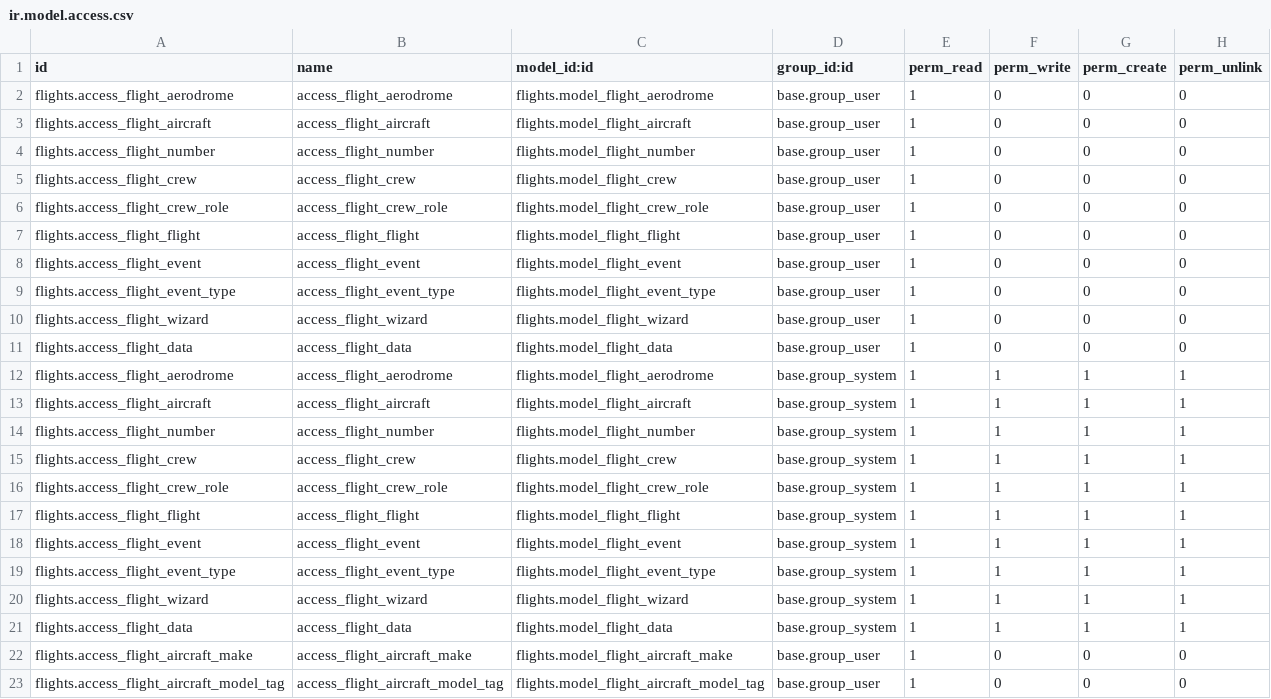
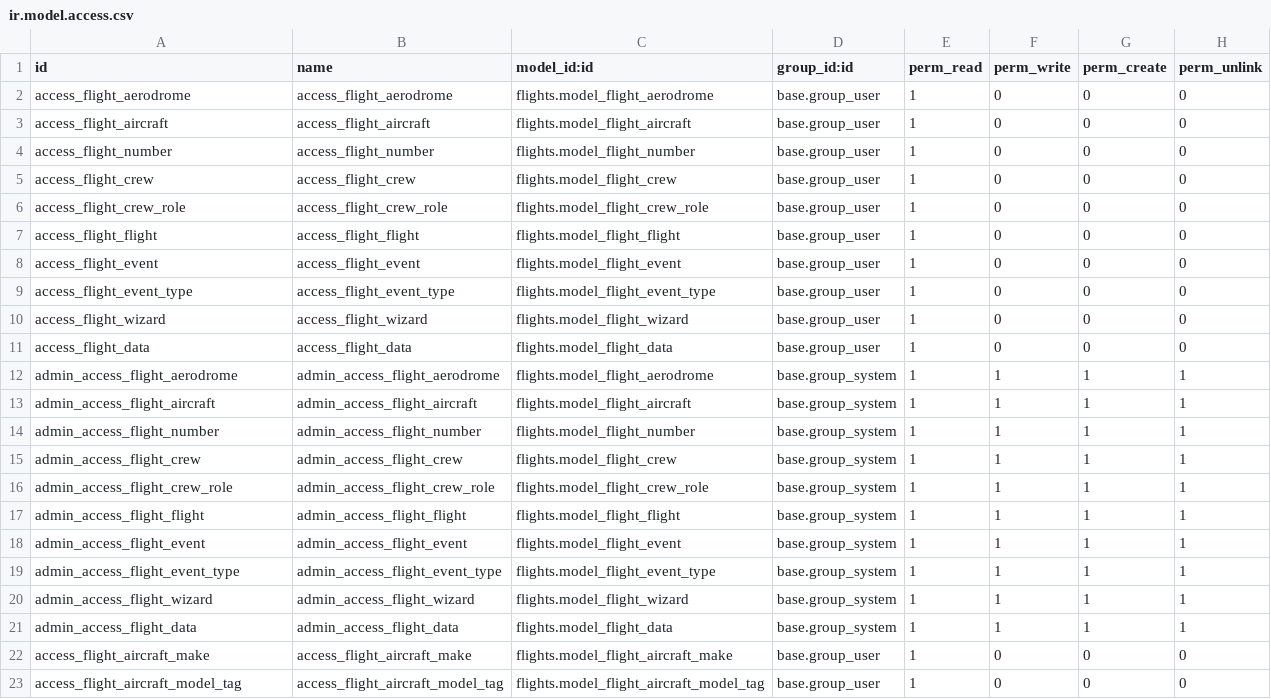
Before and after one commit to smartops-aero/smartops-odoo-flights, a CSV file: flights/security/ir.model.access.csv, drawn as a sheet; only a part is shown; the diff covers the shown part only.

```diff
--- a/flights/security/ir.model.access.csv
+++ b/flights/security/ir.model.access.csv
@@ -1,23 +1,23 @@
 id,name,model_id:id,group_id:id,perm_read,perm_write,perm_create,perm_unlink
-flights.access_flight_aerodrome,access_flight_aerodrome,flights.model_flight_aerodrome,base.group_user,1,0,0,0
-flights.access_flight_aircraft,access_flight_aircraft,flights.model_flight_aircraft,base.group_user,1,0,0,0
-flights.access_flight_number,access_flight_number,flights.model_flight_number,base.group_user,1,0,0,0
-flights.access_flight_crew,access_flight_crew,flights.model_flight_crew,base.group_user,1,0,0,0
-flights.access_flight_crew_role,access_flight_crew_role,flights.model_flight_crew_role,base.group_user,1,0,0,0
-flights.access_flight_flight,access_flight_flight,flights.model_flight_flight,base.group_user,1,0,0,0
-flights.access_flight_event,access_flight_event,flights.model_flight_event,base.group_user,1,0,0,0
-flights.access_flight_event_type,access_flight_event_type,flights.model_flight_event_type,base.group_user,1,0,0,0
-flights.access_flight_wizard,access_flight_wizard,flights.model_flight_wizard,base.group_user,1,0,0,0
-flights.access_flight_data,access_flight_data,flights.model_flight_data,base.group_user,1,0,0,0
-flights.access_flight_aerodrome,access_flight_aerodrome,flights.model_flight_aerodrome,base.group_system,1,1,1,1
-flights.access_flight_aircraft,access_flight_aircraft,flights.model_flight_aircraft,base.group_system,1,1,1,1
-flights.access_flight_number,access_flight_number,flights.model_flight_number,base.group_system,1,1,1,1
-flights.access_flight_crew,access_flight_crew,flights.model_flight_crew,base.group_system,1,1,1,1
-flights.access_flight_crew_role,access_flight_crew_role,flights.model_flight_crew_role,base.group_system,1,1,1,1
-flights.access_flight_flight,access_flight_flight,flights.model_flight_flight,base.group_system,1,1,1,1
-flights.access_flight_event,access_flight_event,flights.model_flight_event,base.group_system,1,1,1,1
-flights.access_flight_event_type,access_flight_event_type,flights.model_flight_event_type,base.group_system,1,1,1,1
-flights.access_flight_wizard,access_flight_wizard,flights.model_flight_wizard,base.group_system,1,1,1,1
-flights.access_flight_data,access_flight_data,flights.model_flight_data,base.group_system,1,1,1,1
-flights.access_flight_aircraft_make,access_flight_aircraft_make,flights.model_flight_aircraft_make,base.group_user,1,0,0,0
-flights.access_flight_aircraft_model_tag,access_flight_aircraft_model_tag,flights.model_flight_aircraft_model_tag,base.group_user,1,0,0,0
+access_flight_aerodrome,access_flight_aerodrome,flights.model_flight_aerodrome,base.group_user,1,0,0,0
+access_flight_aircraft,access_flight_aircraft,flights.model_flight_aircraft,base.group_user,1,0,0,0
+access_flight_number,access_flight_number,flights.model_flight_number,base.group_user,1,0,0,0
+access_flight_crew,access_flight_crew,flights.model_flight_crew,base.group_user,1,0,0,0
+access_flight_crew_role,access_flight_crew_role,flights.model_flight_crew_role,base.group_user,1,0,0,0
+access_flight_flight,access_flight_flight,flights.model_flight_flight,base.group_user,1,0,0,0
+access_flight_event,access_flight_event,flights.model_flight_event,base.group_user,1,0,0,0
+access_flight_event_type,access_flight_event_type,flights.model_flight_event_type,base.group_user,1,0,0,0
+access_flight_wizard,access_flight_wizard,flights.model_flight_wizard,base.group_user,1,0,0,0
+access_flight_data,access_flight_data,flights.model_flight_data,base.group_user,1,0,0,0
+admin_access_flight_aerodrome,admin_access_flight_aerodrome,flights.model_flight_aerodrome,base.group_system,1,1,1,1
+admin_access_flight_aircraft,admin_access_flight_aircraft,flights.model_flight_aircraft,base.group_system,1,1,1,1
+admin_access_flight_number,admin_access_flight_number,flights.model_flight_number,base.group_system,1,1,1,1
+admin_access_flight_crew,admin_access_flight_crew,flights.model_flight_crew,base.group_system,1,1,1,1
+admin_access_flight_crew_role,admin_access_flight_crew_role,flights.model_flight_crew_role,base.group_system,1,1,1,1
+admin_access_flight_flight,admin_access_flight_flight,flights.model_flight_flight,base.group_system,1,1,1,1
+admin_access_flight_event,admin_access_flight_event,flights.model_flight_event,base.group_system,1,1,1,1
+admin_access_flight_event_type,admin_access_flight_event_type,flights.model_flight_event_type,base.group_system,1,1,1,1
+admin_access_flight_wizard,admin_access_flight_wizard,flights.model_flight_wizard,base.group_system,1,1,1,1
+admin_access_flight_data,admin_access_flight_data,flights.model_flight_data,base.group_system,1,1,1,1
+access_flight_aircraft_make,access_flight_aircraft_make,flights.model_flight_aircraft_make,base.group_user,1,0,0,0
+access_flight_aircraft_model_tag,access_flight_aircraft_model_tag,flights.model_flight_aircraft_model_tag,base.group_user,1,0,0,0
```
Also changed, not shown: 16 edited cells elsewhere in this file, flights_pilotlog/security/ir.model.access.csv.
